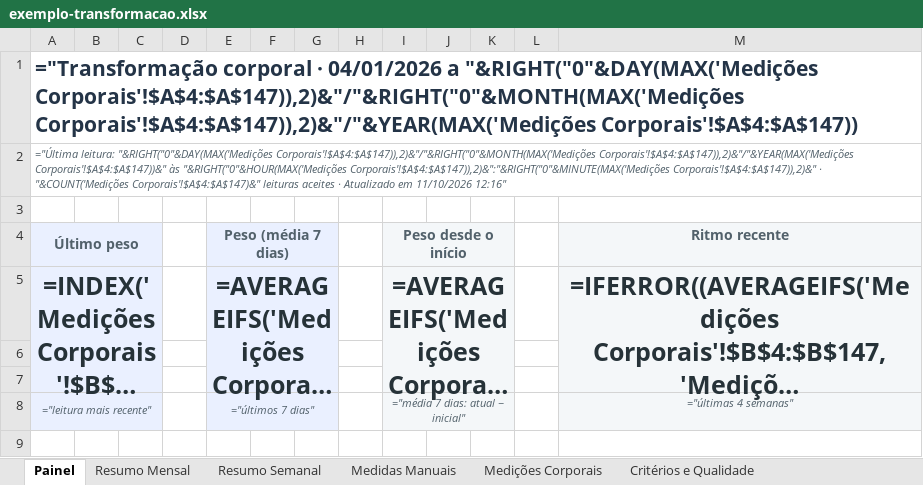
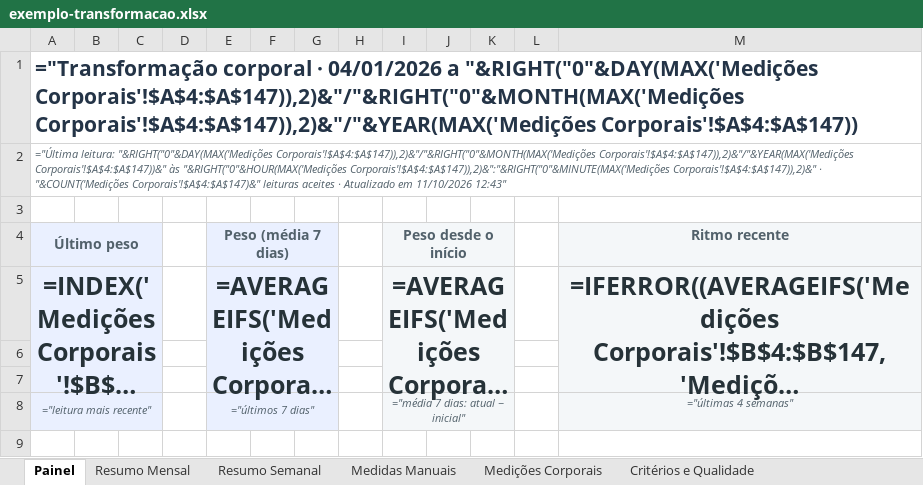
Before and after one commit to tpereira2005/zepp-life-excel-ia, an Excel workbook: docs/exemplo/exemplo-transformacao.xlsx, sheet Painel, drawn as a sheet; only a part is shown; long unchanged cells end in …; values as stored, in another font and other column widths than the file's, no borders; formulas without a stored value are shown as written; charts and pictures not drawn; the diff names each change by its address in the sheet, - before the commit and + after, or states it on an @@ line.

```diff
--- a/docs/exemplo/exemplo-transformacao.xlsx (sheet Painel)
+++ b/docs/exemplo/exemplo-transformacao.xlsx (sheet Painel)
-A2 (Último peso): …em 11/10/2026 12:16"
+A2 (Último peso): …em 11/10/2026 12:43"
```
Also changed, not shown: sheet Resumo Mensal, sheet Resumo Semanal, sheet Critérios e Qualidade, sheet Medições Corporais, 8 other files.
